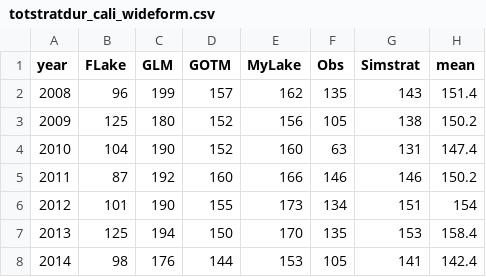
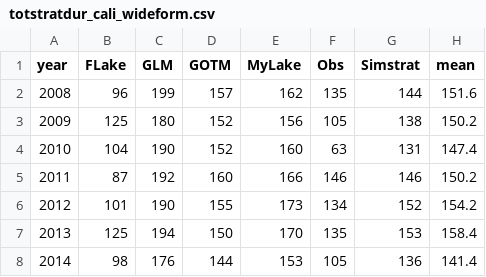
Before and after one commit to jacob8776/sunapee_LER_projections, a CSV file: LER_calibration/cali_calcs/totstratdur_cali_wideform.csv, drawn as a sheet.

```diff
--- a/LER_calibration/cali_calcs/totstratdur_cali_wideform.csv
+++ b/LER_calibration/cali_calcs/totstratdur_cali_wideform.csv
@@ -1,3 +1,3 @@
 "year","FLake","GLM","GOTM","MyLake","Obs","Simstrat","mean"
-2008,96,199,157,162,135,143,151.4
+2008,96,199,157,162,135,144,151.6
 2009,125,180,152,156,105,138,150.2
@@ -5,4 +5,4 @@
 2011,87,192,160,166,146,146,150.2
-2012,101,190,155,173,134,151,154
+2012,101,190,155,173,134,152,154.2
 2013,125,194,150,170,135,153,158.4
-2014,98,176,144,153,105,141,142.4
+2014,98,176,144,153,105,136,141.4
```
Also changed, not shown: LER_calibration/cali_calcs/schmidt_cali_wideform.csv, 2 other files.
